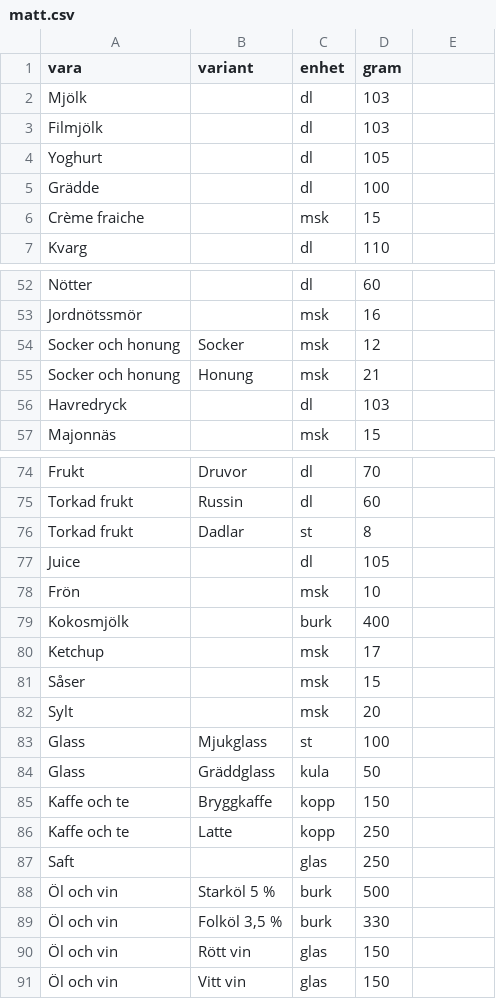
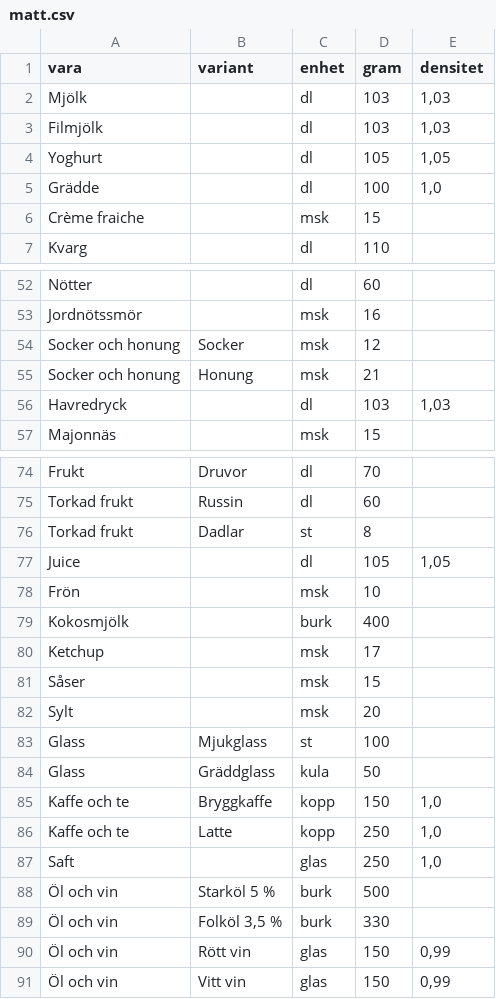
Before and after one commit to FlyingGooner/simple-nutrition, a CSV file: data/indata/matt.csv, drawn as a sheet; only a part is shown, gaps mark what is left out; the diff names each change by its address in the sheet, - before the commit and + after, or states it on an @@ line.

```diff
--- a/data/indata/matt.csv
+++ b/data/indata/matt.csv
-E1: (empty)
+E1: densitet
-E2:E3 (densitet): (empty)
+E2:E3 (densitet): 1,03
-E4 (densitet): (empty)
+E4 (densitet): 1,05
-E5 (densitet): (empty)
+E5 (densitet): 1,0
-E56 (densitet): (empty)
+E56 (densitet): 1,03
-E77 (densitet): (empty)
+E77 (densitet): 1,05
-E85:E87 (densitet): (empty)
+E85:E87 (densitet): 1,0
-E90:E91 (densitet): (empty)
+E90:E91 (densitet): 0,99
```
Also changed, not shown: tools/data/schabloner.csv, 10 other files.
